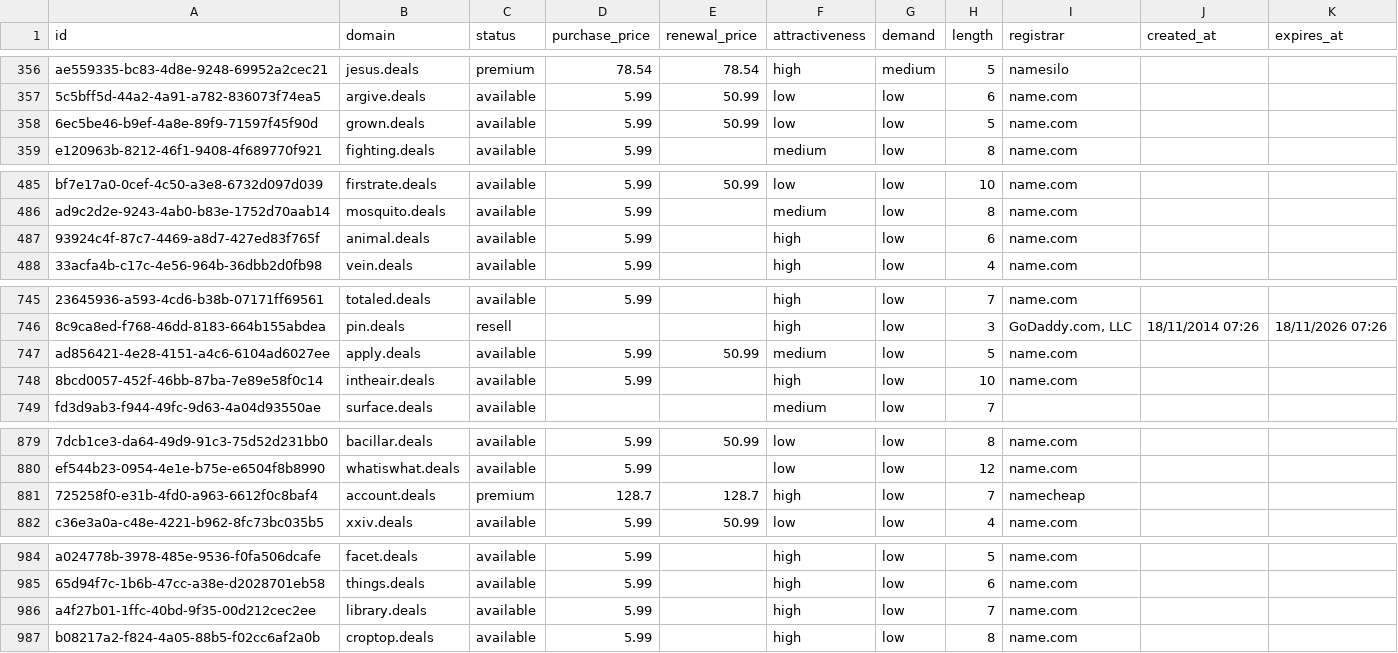
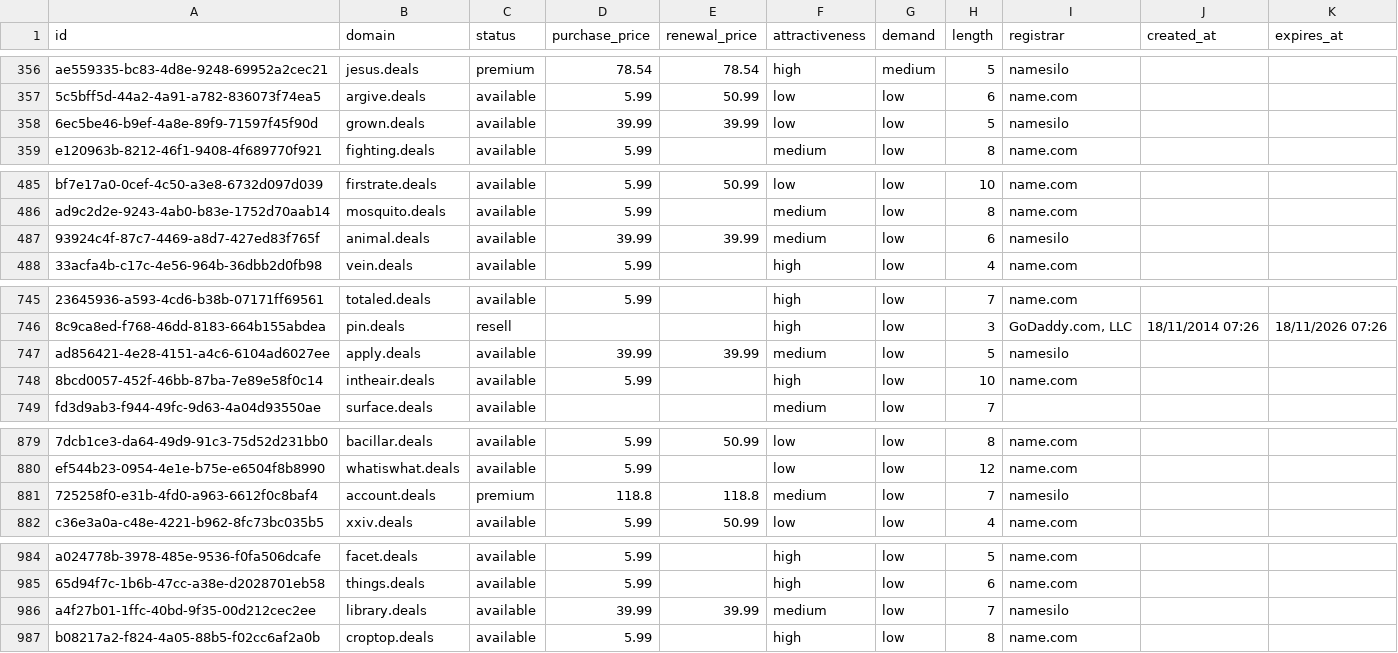
Before and after one commit to UniqueDomains/deals-oneword-domains, a CSV file: deals.csv, drawn as a sheet; only a part is shown, gaps mark what is left out; the diff covers the shown part only; the diff names each change by its address in the sheet, - before the commit and + after, or states it on an @@ line.

Commit message:
Domains update

```diff
--- a/deals.csv
+++ b/deals.csv
-D358 (purchase_price): 5.99
+D358 (purchase_price): 39.99
-E358 (renewal_price): 50.99
+E358 (renewal_price): 39.99
-I358 (registrar): name.com
+I358 (registrar): namesilo
-D487 (purchase_price): 5.99
+D487 (purchase_price): 39.99
-E487 (renewal_price): (empty)
+E487 (renewal_price): 39.99
-F487 (attractiveness): high
+F487 (attractiveness): medium
-I487 (registrar): name.com
+I487 (registrar): namesilo
-D747 (purchase_price): 5.99
+D747 (purchase_price): 39.99
-E747 (renewal_price): 50.99
+E747 (renewal_price): 39.99
-I747 (registrar): name.com
+I747 (registrar): namesilo
-D881 (purchase_price): 128.7
+D881 (purchase_price): 118.8
-E881 (renewal_price): 128.7
+E881 (renewal_price): 118.8
-F881 (attractiveness): high
+F881 (attractiveness): medium
-I881 (registrar): namecheap
+I881 (registrar): namesilo
-D986 (purchase_price): 5.99
+D986 (purchase_price): 39.99
-E986 (renewal_price): (empty)
+E986 (renewal_price): 39.99
-F986 (attractiveness): high
+F986 (attractiveness): medium
-I986 (registrar): name.com
+I986 (registrar): namesilo
```
Also changed, not shown: 7 edited cells elsewhere in this file, 4 other files.
